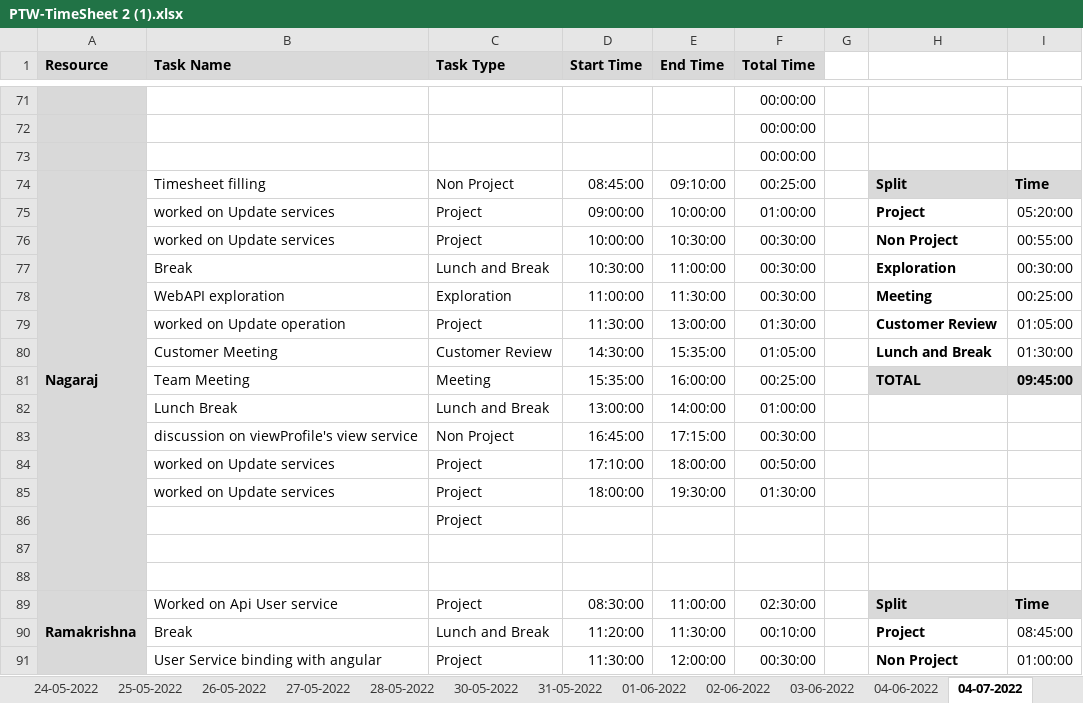
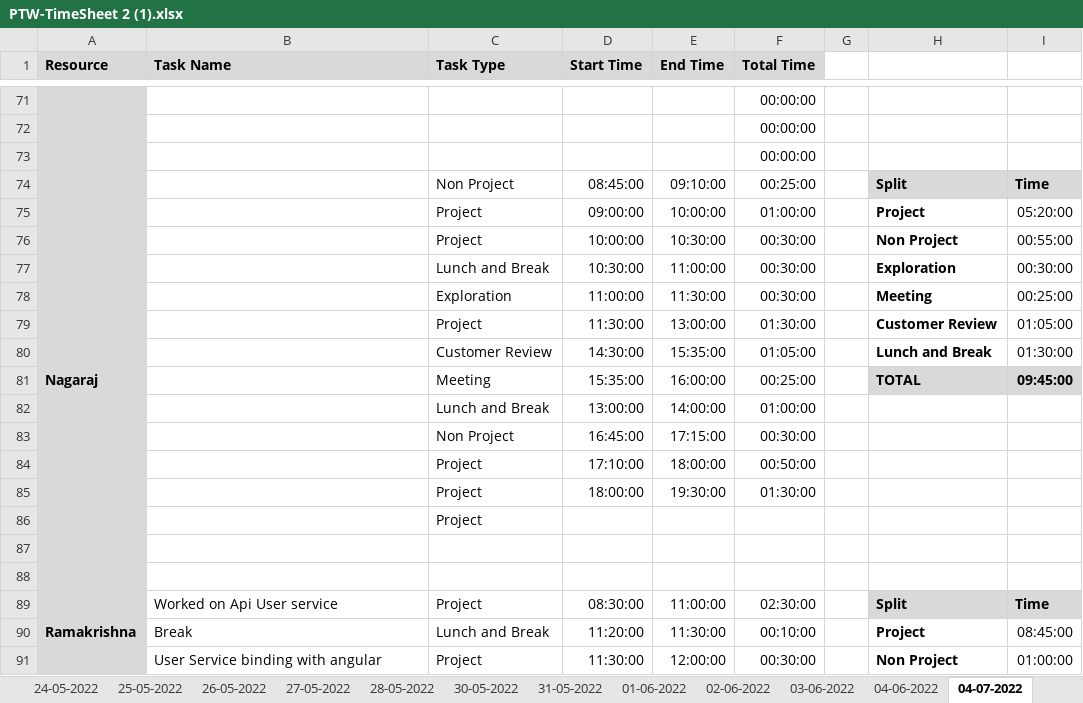
Before and after one commit to AspireTeamGenesis/Profile_Management, an Excel workbook: Process/Timesheet/PTW-TimeSheet 2 (1).xlsx, sheet 04-07-2022, drawn as a sheet; only a part is shown, gaps mark what is left out; values as stored, in another font and other column widths than the file's, no borders; conditional formats not drawn; the diff covers the shown part only; the diff names each change by its address in the sheet, - before the commit and + after, or states it on an @@ line.

```diff
--- a/Process/Timesheet/PTW-TimeSheet 2 (1).xlsx (sheet 04-07-2022)
+++ b/Process/Timesheet/PTW-TimeSheet 2 (1).xlsx (sheet 04-07-2022)
-B74 (Task Name): Timesheet filling
+B74 (Task Name): (empty)
-B75:B76 (Task Name): worked on Update services
+B75:B76 (Task Name): (empty)
-B77 (Task Name): Break
+B77 (Task Name): (empty)
-B78 (Task Name): WebAPI exploration
+B78 (Task Name): (empty)
-B79 (Task Name): worked on Update operation
+B79 (Task Name): (empty)
-B80 (Task Name): Customer Meeting
+B80 (Task Name): (empty)
-B81 (Task Name): Team Meeting
+B81 (Task Name): (empty)
-B82 (Task Name): Lunch Break
+B82 (Task Name): (empty)
-B83 (Task Name): discussion on viewProfile's view service
+B83 (Task Name): (empty)
-B84:B85 (Task Name): worked on Update services
+B84:B85 (Task Name): (empty)
```
Also changed, not shown: 9 added rows, 9 removed rows and 5 edited cells elsewhere in this sheet.
